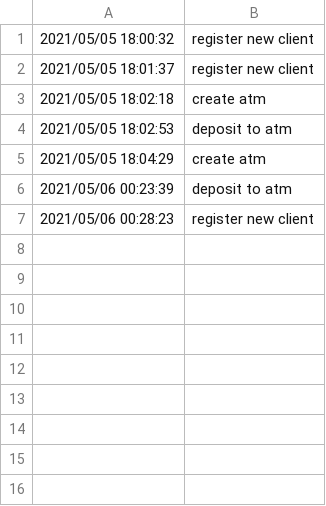
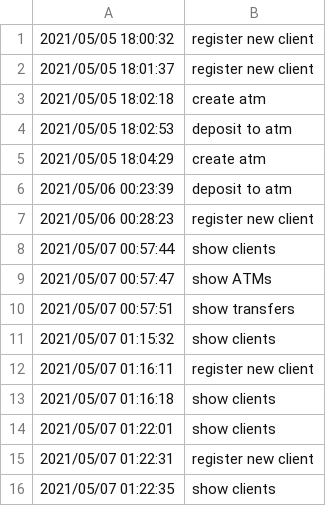
Before and after one commit to ralucatudor/banking-app, a CSV file: data/audit.csv, drawn as a sheet; the diff names each change by its address in the sheet, - before the commit and + after, or states it on an @@ line.

Commit message:
Update client data at exit. Add logging for all actions

```diff
--- a/data/audit.csv
+++ b/data/audit.csv
+row 8: 2021/05/07 00:57:44 | show clients
+row 9: 2021/05/07 00:57:47 | show ATMs
+row 10: 2021/05/07 00:57:51 | show transfers
+row 11: 2021/05/07 01:15:32 | show clients
+row 12: 2021/05/07 01:16:11 | register new client
+row 13: 2021/05/07 01:16:18 | show clients
+row 14: 2021/05/07 01:22:01 | show clients
+row 15: 2021/05/07 01:22:31 | register new client
+row 16: 2021/05/07 01:22:35 | show clients
```
Also changed, not shown: 6 other files.
